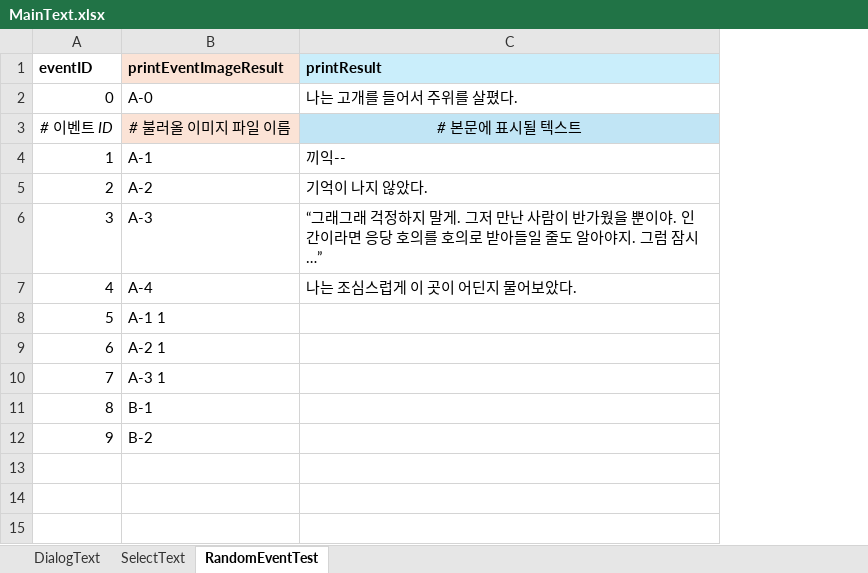
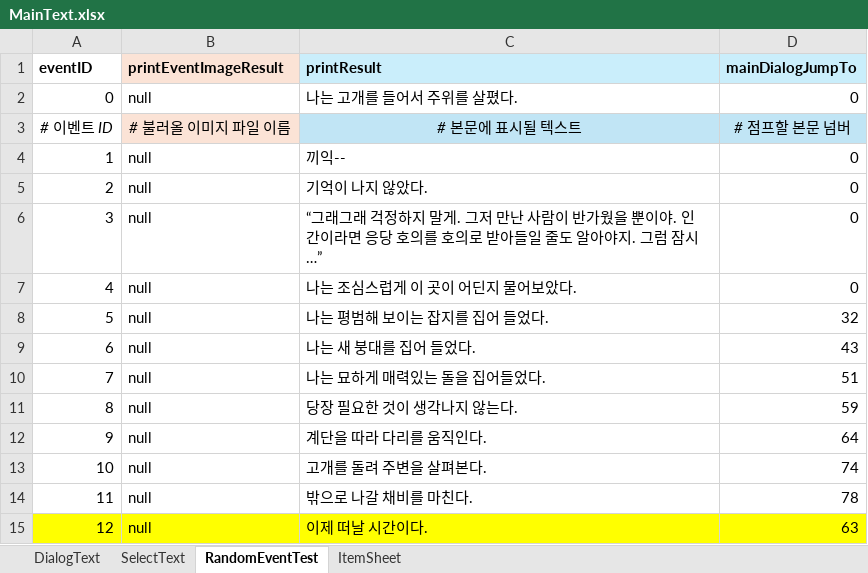
Before and after one commit to SharpSteamedBread/Project_Irrational, an Excel workbook: ProjectIrrational/Assets/ExcelBase/MainText.xlsx, sheet RandomEventTest, drawn as a sheet; values as stored, in another font and other column widths than the file's, no borders; removed rows and columns are numbered as before the commit, all else as after; the diff names each change by its address in the sheet, - before the commit and + after, or states it on an @@ line.

```diff
--- a/ProjectIrrational/Assets/ExcelBase/MainText.xlsx (sheet RandomEventTest)
+++ b/ProjectIrrational/Assets/ExcelBase/MainText.xlsx (sheet RandomEventTest)
+sheet tab: ItemSheet
+column D (mainDialogJumpTo), rows 2-7: 0 | # 점프할 본문 넘버 | 0 | 0 | 0 | 0
-B2 (printEventImageResult): A-0
+B2 (printEventImageResult): null
-B4 (printEventImageResult): A-1
+B4 (printEventImageResult): null
-B5 (printEventImageResult): A-2
+B5 (printEventImageResult): null
-B6 (printEventImageResult): A-3
+B6 (printEventImageResult): null
-B7 (printEventImageResult): A-4
+B7 (printEventImageResult): null
-row 8: 5 | A-1 1
-row 9: 6 | A-2 1
-row 10: 7 | A-3 1
-row 11: 8 | B-1
-row 12: 9 | B-2
+row 8: 5 | null | 나는 평범해 보이는 잡지를 집어 들었다. | 32
+row 9: 6 | null | 나는 새 붕대를 집어 들었다. | 43
+row 10: 7 | null | 나는 묘하게 매력있는 돌을 집어들었다. | 51
+row 11: 8 | null | 당장 필요한 것이 생각나지 않는다. | 59
+row 12: 9 | null | 계단을 따라 다리를 움직인다. | 64
+row 13: 10 | null | 고개를 돌려 주변을 살펴본다. | 74
+row 14: 11 | null | 밖으로 나갈 채비를 마친다. | 78
+row 15: 12 | null | 이제 떠날 시간이다. | 63
```
Also changed, not shown: sheet DialogText, sheet SelectText, 17 other files.
